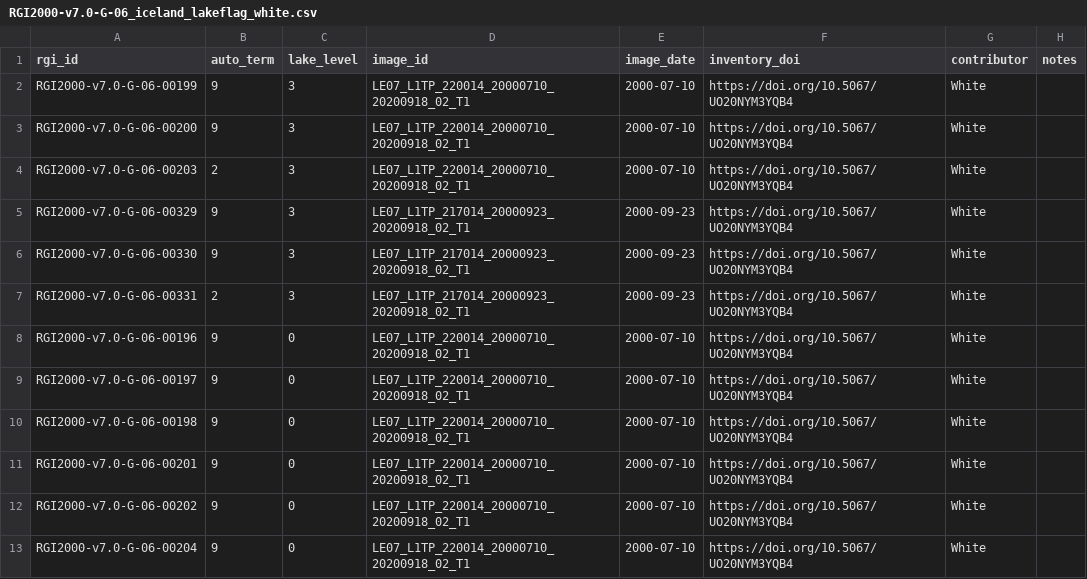
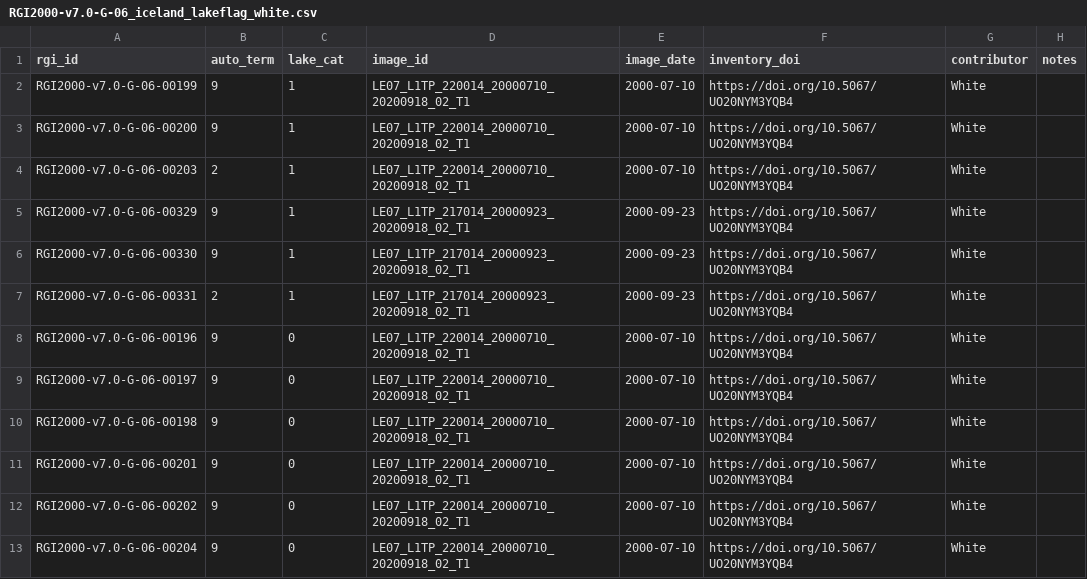
Before and after one commit to GLIMS-RGI/lake_terminating, a CSV file: tables/RGI2000-v7.0-G-06_iceland/RGI2000-v7.0-G-06_iceland_lakeflag_white.csv, drawn as a sheet; only a part is shown.

Commit message:
re-name category, update values for contributor files

```diff
--- a/tables/RGI2000-v7.0-G-06_iceland/RGI2000-v7.0-G-06_iceland_lakeflag_white.csv
+++ b/tables/RGI2000-v7.0-G-06_iceland/RGI2000-v7.0-G-06_iceland_lakeflag_white.csv
@@ -1,8 +1,8 @@
-rgi_id,auto_term,lake_level,image_id,image_date,inventory_doi,contributor,notes
-RGI2000-v7.0-G-06-00199,9,3,LE07_L1TP_220014_20000710_20200918_02_T1,2000-07-10,https://doi.org/10.5067/UO20NYM3YQB4,White,
-RGI2000-v7.0-G-06-00200,9,3,LE07_L1TP_220014_20000710_20200918_02_T1,2000-07-10,https://doi.org/10.5067/UO20NYM3YQB4,White,
-RGI2000-v7.0-G-06-00203,2,3,LE07_L1TP_220014_20000710_20200918_02_T1,2000-07-10,https://doi.org/10.5067/UO20NYM3YQB4,White,
-RGI2000-v7.0-G-06-00329,9,3,LE07_L1TP_217014_20000923_20200918_02_T1,2000-09-23,https://doi.org/10.5067/UO20NYM3YQB4,White,
-RGI2000-v7.0-G-06-00330,9,3,LE07_L1TP_217014_20000923_20200918_02_T1,2000-09-23,https://doi.org/10.5067/UO20NYM3YQB4,White,
-RGI2000-v7.0-G-06-00331,2,3,LE07_L1TP_217014_20000923_20200918_02_T1,2000-09-23,https://doi.org/10.5067/UO20NYM3YQB4,White,
+rgi_id,auto_term,lake_cat,image_id,image_date,inventory_doi,contributor,notes
+RGI2000-v7.0-G-06-00199,9,1,LE07_L1TP_220014_20000710_20200918_02_T1,2000-07-10,https://doi.org/10.5067/UO20NYM3YQB4,White,
+RGI2000-v7.0-G-06-00200,9,1,LE07_L1TP_220014_20000710_20200918_02_T1,2000-07-10,https://doi.org/10.5067/UO20NYM3YQB4,White,
+RGI2000-v7.0-G-06-00203,2,1,LE07_L1TP_220014_20000710_20200918_02_T1,2000-07-10,https://doi.org/10.5067/UO20NYM3YQB4,White,
+RGI2000-v7.0-G-06-00329,9,1,LE07_L1TP_217014_20000923_20200918_02_T1,2000-09-23,https://doi.org/10.5067/UO20NYM3YQB4,White,
+RGI2000-v7.0-G-06-00330,9,1,LE07_L1TP_217014_20000923_20200918_02_T1,2000-09-23,https://doi.org/10.5067/UO20NYM3YQB4,White,
+RGI2000-v7.0-G-06-00331,2,1,LE07_L1TP_217014_20000923_20200918_02_T1,2000-09-23,https://doi.org/10.5067/UO20NYM3YQB4,White,
 RGI2000-v7.0-G-06-00196,9,0,LE07_L1TP_220014_20000710_20200918_02_T1,2000-07-10,https://doi.org/10.5067/UO20NYM3YQB4,White,
```
Also changed, not shown: tables/RGI2000-v7.0-G-01_alaska/RGI2000-v7.0-G-01_alaska_lakeflag_rick_02.csv, tables/RGI2000-v7.0-G-01_alaska/RGI2000-v7.0-G-01_alaska_lakeflag_rick_03.csv, 36 other files.
